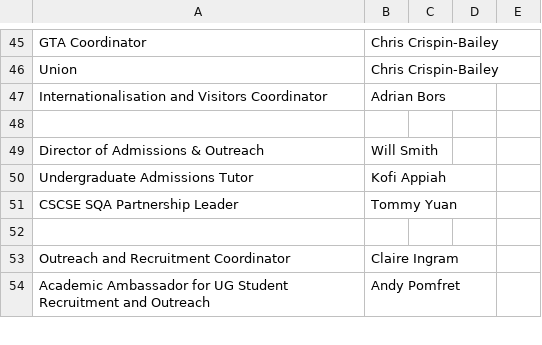
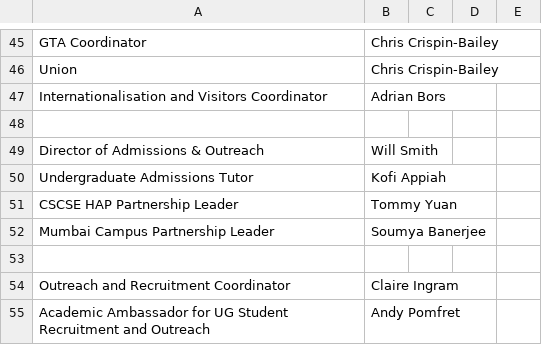
Before and after one commit to IainBate/workload-model, a CSV file: data/WAW.csv, drawn as a sheet; only a part is shown, gaps mark what is left out.

Commit message:
chore: auto-commit before tool use at 2026-08-17 21:31:48

```diff
--- a/data/WAW.csv
+++ b/data/WAW.csv
@@ -50,3 +50,4 @@ Director of Admissions & Outreach,Will Smith,,,
     Undergraduate Admissions Tutor,Kofi Appiah,,,
-    CSCSE SQA Partnership Leader,Tommy Yuan,,,
+    CSCSE HAP Partnership Leader,Tommy Yuan,,,
+    Mumbai Campus Partnership Leader,Soumya Banerjee,,,
 ,,,,
```
